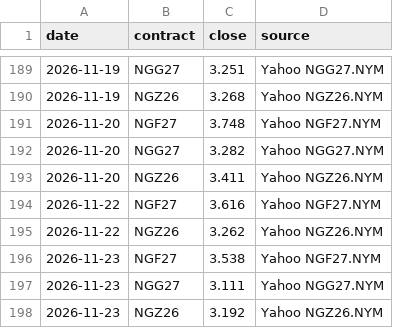
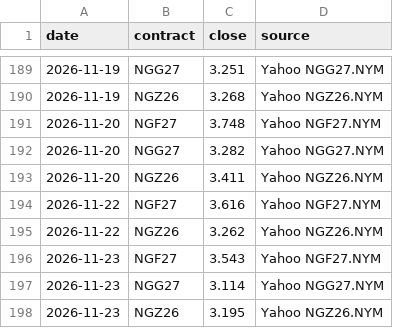
Before and after one commit to KrisMaros/gwhdd-data, a CSV file: data/contract_prices.csv, drawn as a sheet; only a part is shown, gaps mark what is left out.

```diff
--- a/data/contract_prices.csv
+++ b/data/contract_prices.csv
@@ -195,4 +195,4 @@ date,contract,close,source
 2026-11-22,NGZ26,3.262,Yahoo NGZ26.NYM
-2026-11-23,NGF27,3.538,Yahoo NGF27.NYM
-2026-11-23,NGG27,3.111,Yahoo NGG27.NYM
-2026-11-23,NGZ26,3.192,Yahoo NGZ26.NYM
+2026-11-23,NGF27,3.543,Yahoo NGF27.NYM
+2026-11-23,NGG27,3.114,Yahoo NGG27.NYM
+2026-11-23,NGZ26,3.195,Yahoo NGZ26.NYM
```
Also changed, not shown: data/prices.csv, 1 other file.
